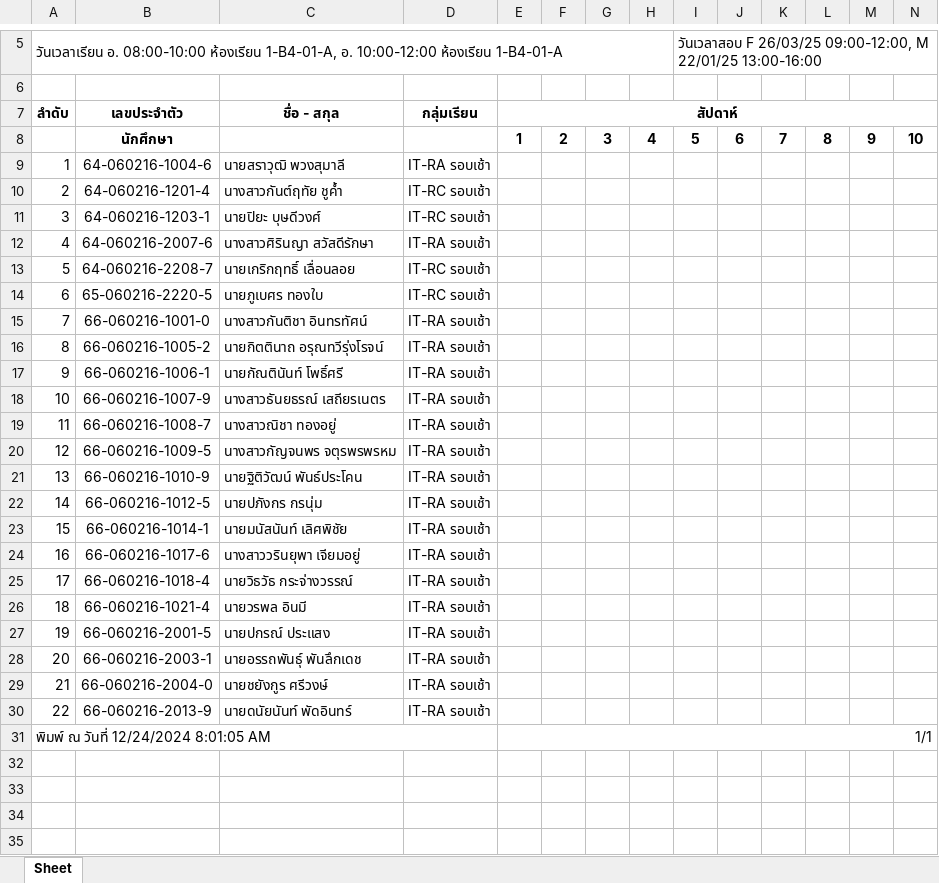
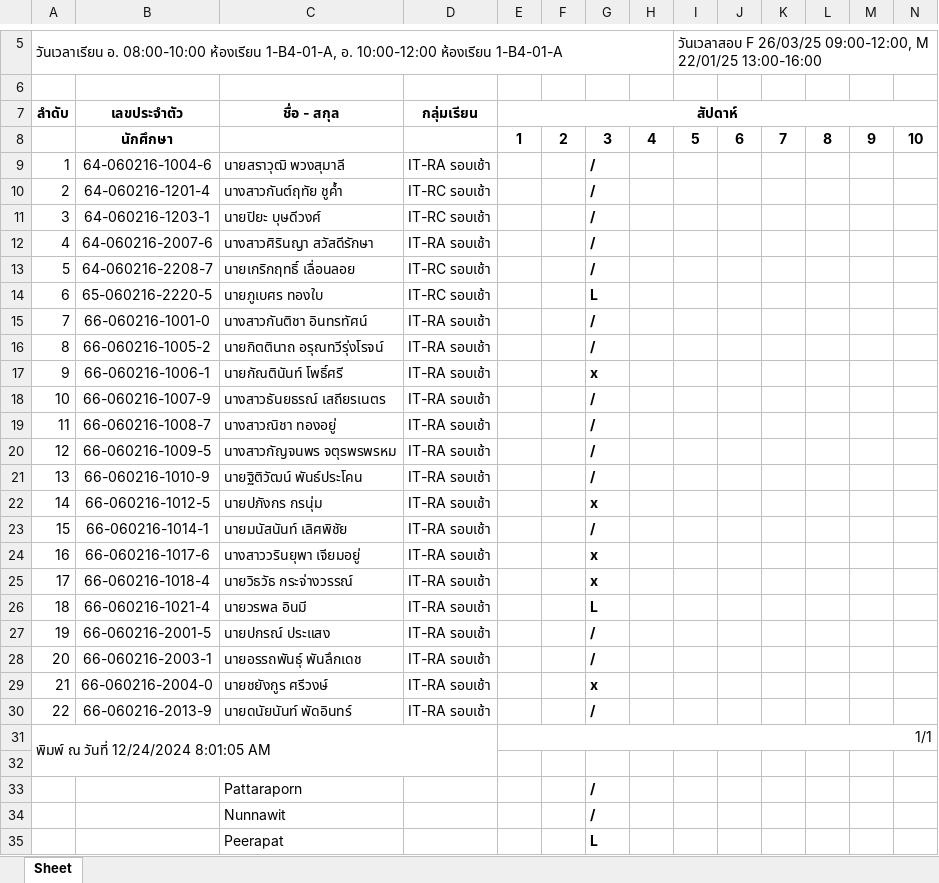
Before and after one commit to Anirach/JavaScript-S01-267, an Excel workbook: JS-267-S01.xlsx, sheet Sheet, drawn as a sheet; only a part is shown, gaps mark what is left out; values as stored, in another font and other column widths than the file's, no borders; rows hold the shown columns only; the diff names each change by its address in the sheet, - before the commit and + after, or states it on an @@ line.

```diff
--- a/JS-267-S01.xlsx (sheet Sheet)
+++ b/JS-267-S01.xlsx (sheet Sheet)
-G9:G13: (empty)
+G9:G13: /
-G14: (empty)
+G14: L
-G15:G16: (empty)
+G15:G16: /
-G17: (empty)
+G17: x
-G18:G21: (empty)
+G18:G21: /
-G22: (empty)
+G22: x
-G23: (empty)
+G23: /
-G24:G25: (empty)
+G24:G25: x
-G26: (empty)
+G26: L
-G27:G28: (empty)
+G27:G28: /
-G29: (empty)
+G29: x
-G30: (empty)
+G30: /
+row 32: (empty)
+row 33:  |  | Pattaraporn |  |  |  | /
+row 34:  |  | Nunnawit |  |  |  | /
+row 35:  |  | Peerapat |  |  |  | L
```
Also changed, not shown: 3 other files.
